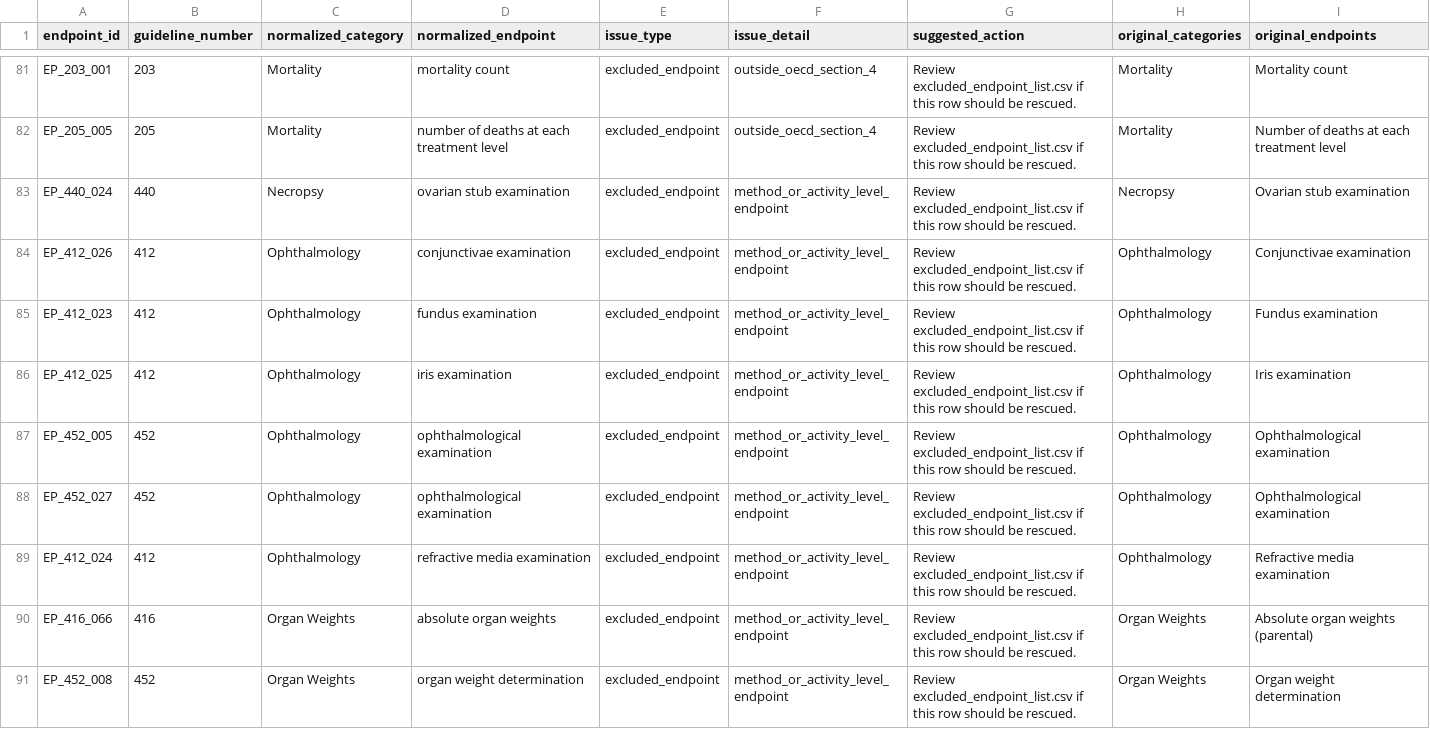
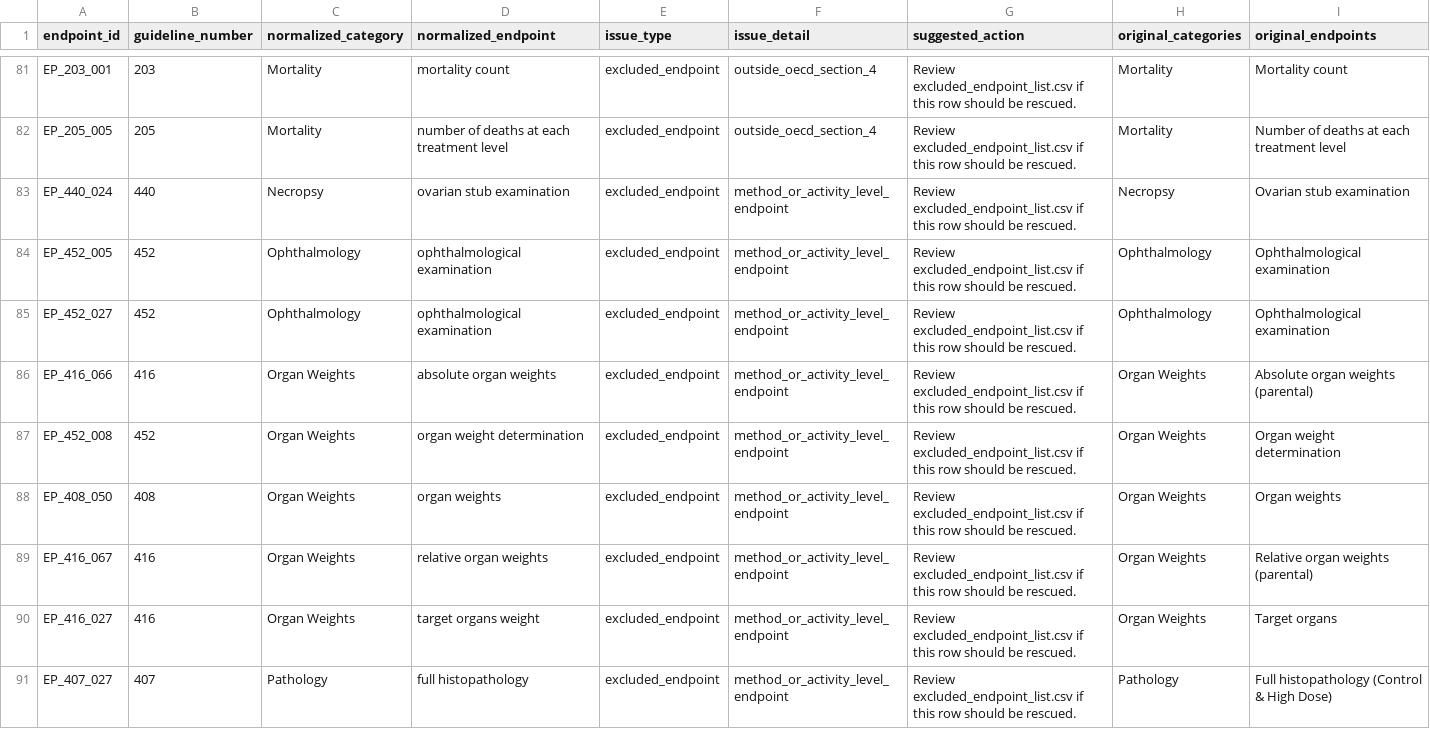
Before and after one commit to ewald-lab/2026_Ricos_LlmToxValDB, a CSV file: 00.data_preparation/modules/03.prepare_guidelines/outputs/normalization_qc_report.csv, drawn as a sheet; only a part is shown, gaps mark what is left out; the shorter side is filled out with more unchanged rows; the diff names each change by its address in the sheet, - before the commit and + after, or states it on an @@ line.

Commit message:
Keep target-specific ophthalmology endpoints
Allow ocular target examination rows to support phenotype discovery while continuing to exclude broad ophthalmological examination labels.

Regenerate guideline endpoint aggregates and add regression coverage for iris, conjunctiva, fundus, and refractive media endpoints.

```diff
--- a/00.data_preparation/modules/03.prepare_guidelines/outputs/normalization_qc_report.csv
+++ b/00.data_preparation/modules/03.prepare_guidelines/outputs/normalization_qc_report.csv
-row 84: EP_412_026 | 412 | Ophthalmology | conjunctivae examination | excluded_endpoint | method_or_activity_level_endpoint | Review excluded_endpoint_list.csv if this row should be rescued. | Ophthalmology | Conjunctivae examination
-row 85: EP_412_023 | 412 | Ophthalmology | fundus examination | excluded_endpoint | method_or_activity_level_endpoint | Review excluded_endpoint_list.csv if this row should be rescued. | Ophthalmology | Fundus examination
-row 86: EP_412_025 | 412 | Ophthalmology | iris examination | excluded_endpoint | method_or_activity_level_endpoint | Review excluded_endpoint_list.csv if this row should be rescued. | Ophthalmology | Iris examination
-row 89: EP_412_024 | 412 | Ophthalmology | refractive media examination | excluded_endpoint | method_or_activity_level_endpoint | Review excluded_endpoint_list.csv if this row should be rescued. | Ophthalmology | Refractive media examination
```
Also changed, not shown: 00.data_preparation/modules/03.prepare_guidelines/outputs/all_endpoints_list.csv, 00.data_preparation/modules/03.prepare_guidelines/outputs/category_normalization.csv, 5 other files.
